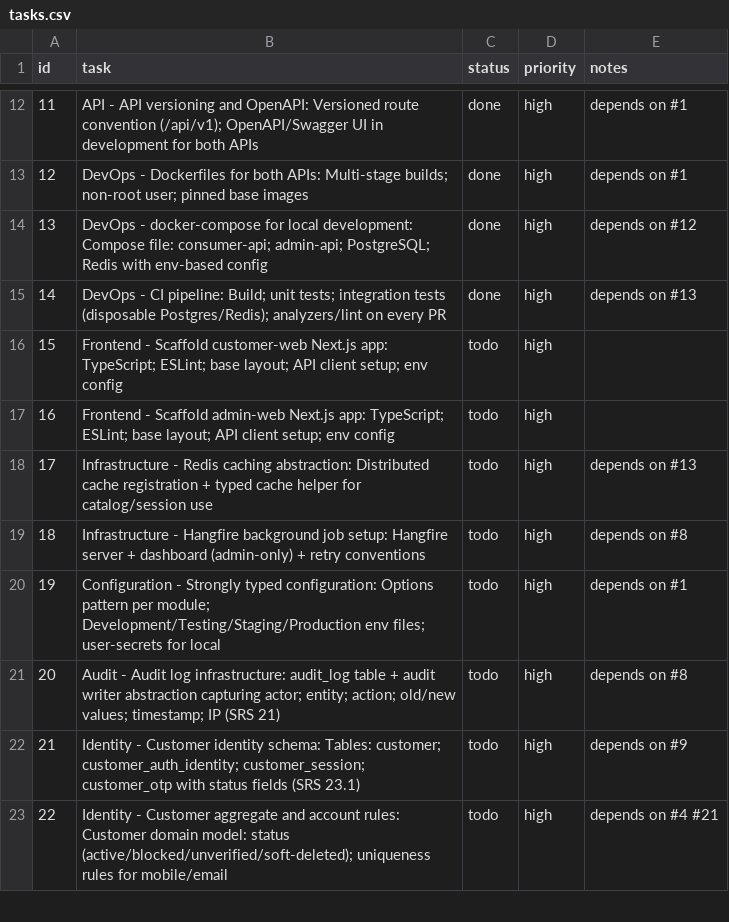
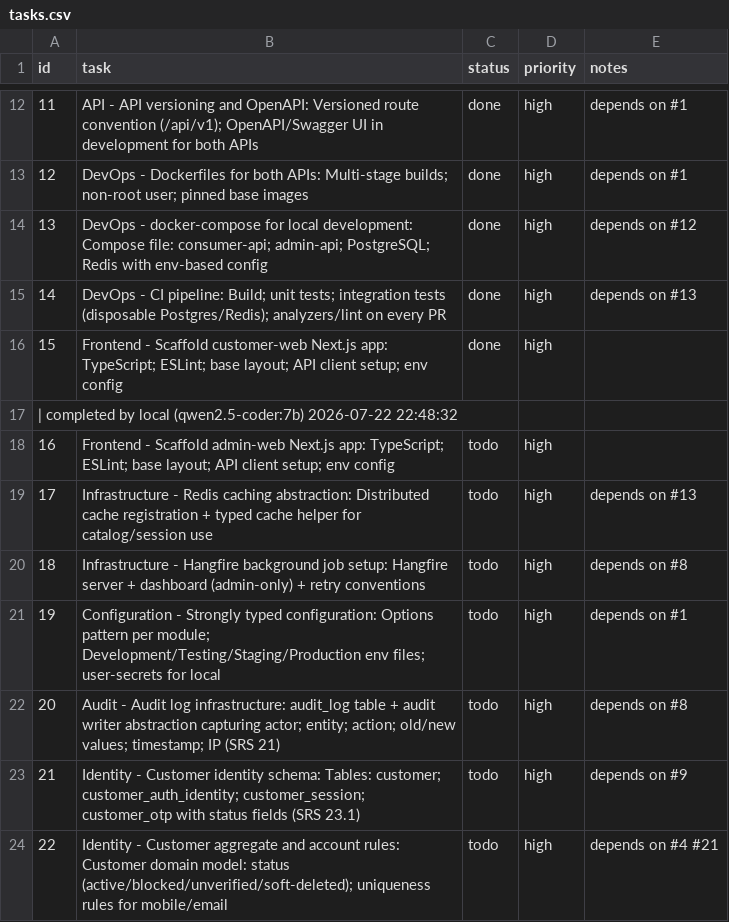
Before and after one commit to SantoshGitlab/nestly, a CSV file: tasks.csv, drawn as a sheet; only a part is shown, gaps mark what is left out.

Commit message:
auto-worker: task progress 2026-07-22 22:48:32

```diff
--- a/tasks.csv
+++ b/tasks.csv
@@ -15,3 +15,4 @@ id,task,status,priority,notes
 14,DevOps - CI pipeline: Build; unit tests; integration tests (disposable Postgres/Redis); analyzers/lint on every PR,done,high,depends on #13
-15,Frontend - Scaffold customer-web Next.js app: TypeScript; ESLint; base layout; API client setup; env config,todo,high,
+15,Frontend - Scaffold customer-web Next.js app: TypeScript; ESLint; base layout; API client setup; env config,done,high,
+ | completed by local (qwen2.5-coder:7b) 2026-07-22 22:48:32
 16,Frontend - Scaffold admin-web Next.js app: TypeScript; ESLint; base layout; API client setup; env config,todo,high,
```
Also changed, not shown: 1 other file.
